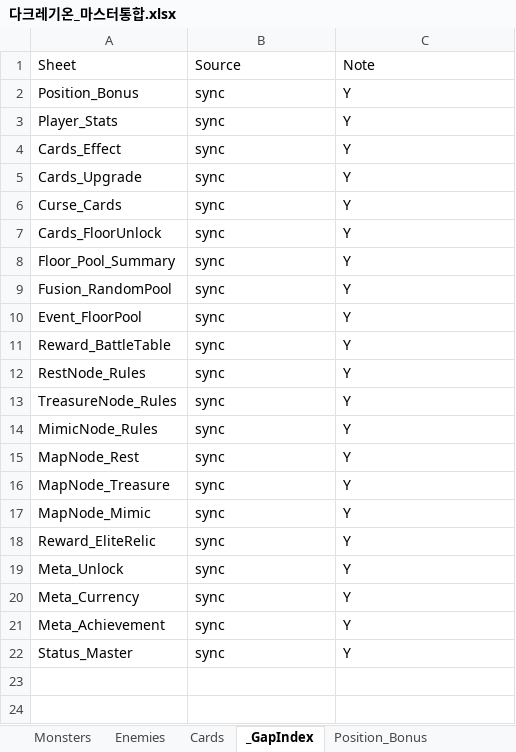
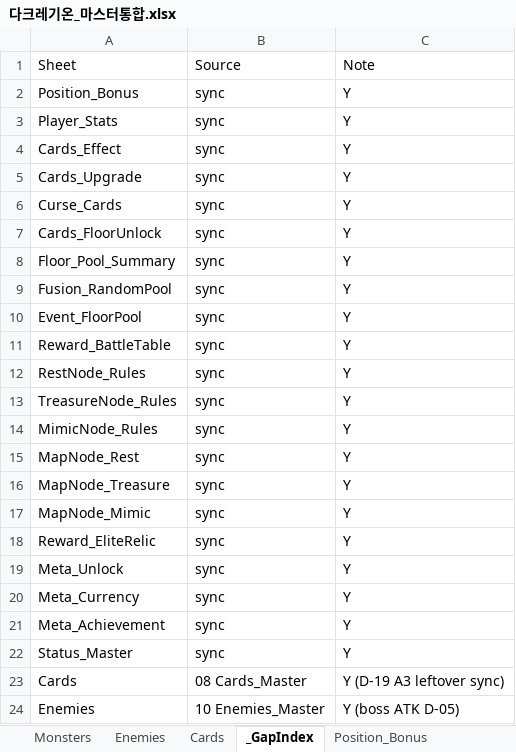
Before and after one commit to guswnstjr125/game, an Excel workbook: docs/design/다크레기온_마스터통합.xlsx, sheet _GapIndex, drawn as a sheet; values as stored, in another font and other column widths than the file's, no borders; the diff names each change by its address in the sheet, - before the commit and + after, or states it on an @@ line.

```diff
--- a/docs/design/다크레기온_마스터통합.xlsx (sheet _GapIndex)
+++ b/docs/design/다크레기온_마스터통합.xlsx (sheet _GapIndex)
+row 23: Cards | 08 Cards_Master | Y (D-19 A3 leftover sync)
+row 24: Enemies | 10 Enemies_Master | Y (boss ATK D-05)
```
Also changed, not shown: sheet Cards, docs/design/14_보스_패턴.xlsx, 3 other files.
